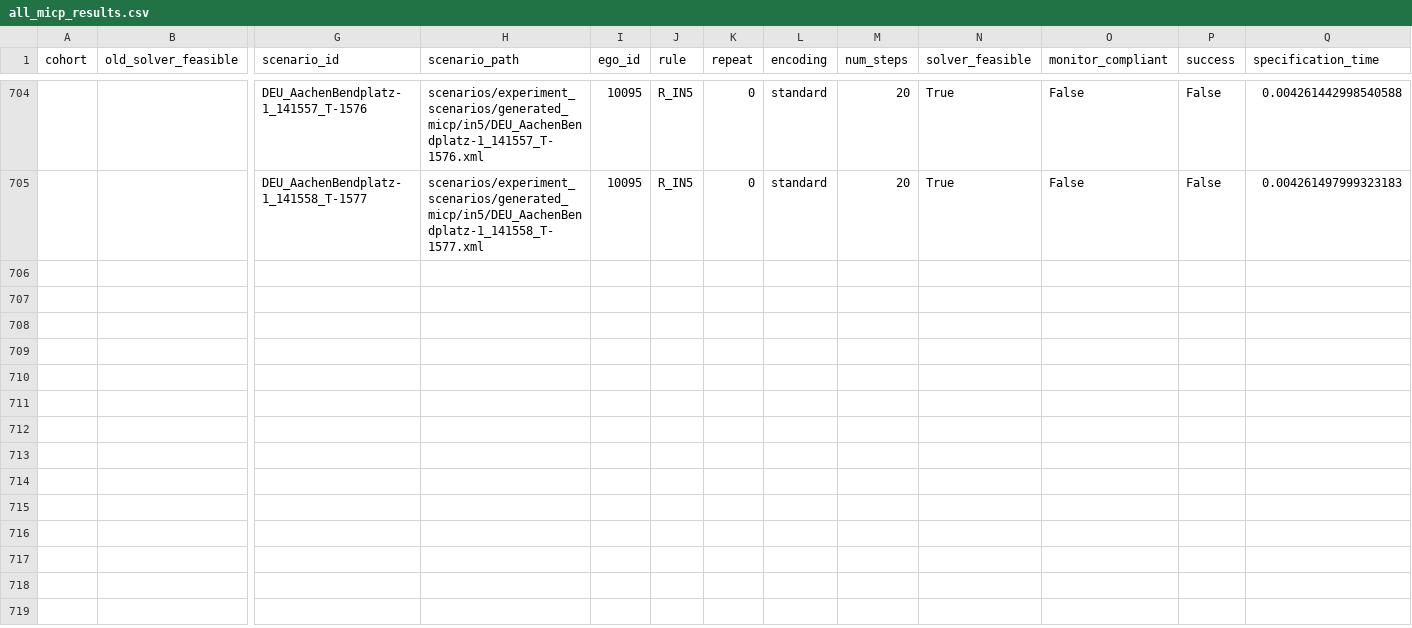
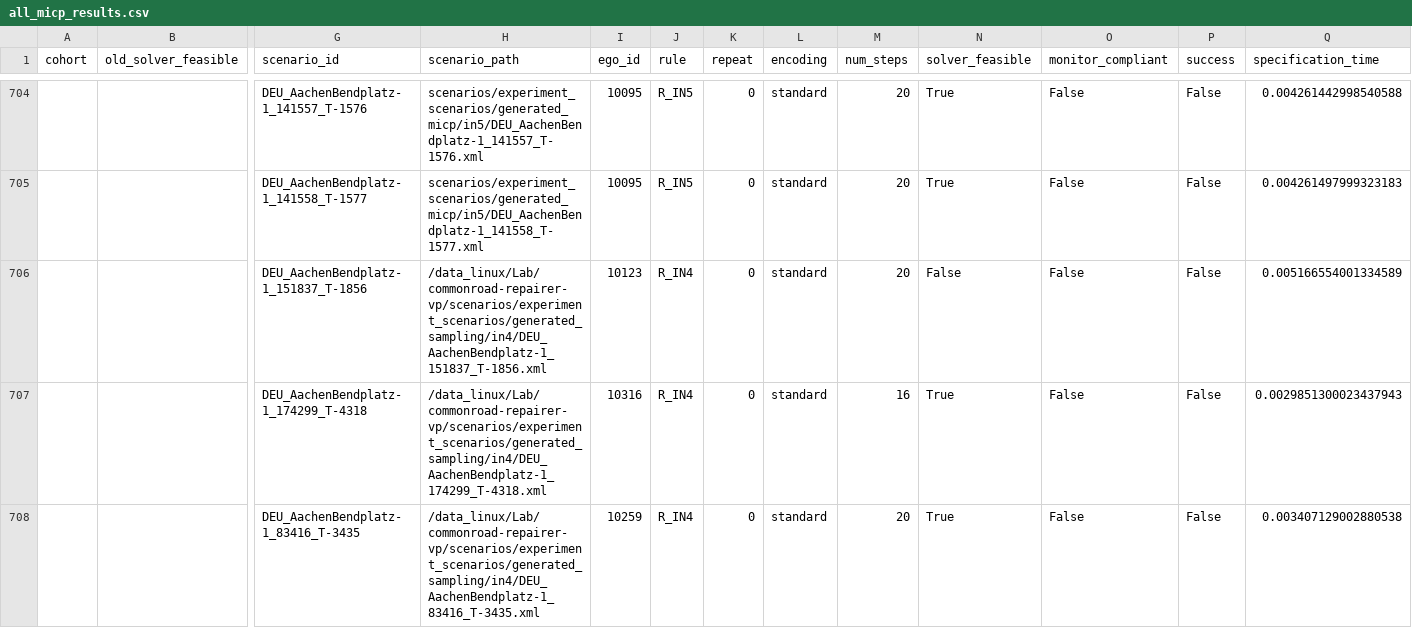
Before and after one commit to LiShuaiyi/vp-repairer, a CSV file: micp_comparison/results/latest_full/all_micp_results.csv, drawn as a sheet; only a part is shown, gaps mark what is left out; rows hold the shown columns only; the diff names each change by its address in the sheet, - before the commit and + after, or states it on an @@ line.

Commit message:
Add comparison results for augmented IN4 cases

```diff
--- a/micp_comparison/results/latest_full/all_micp_results.csv
+++ b/micp_comparison/results/latest_full/all_micp_results.csv
+row 706:  |  | DEU_AachenBendplatz-1_151837_T-1856 | /data_linux/Lab/commonroad-repairer-vp/scenarios/experiment_scenarios/generated_sampling/in4/DEU_AachenBendplatz-1_151837_T-1856.xml | 10123 | R_IN4 | 0 | standard | 20 | False | False | False | 0.005166554001334589
+row 707:  |  | DEU_AachenBendplatz-1_174299_T-4318 | /data_linux/Lab/commonroad-repairer-vp/scenarios/experiment_scenarios/generated_sampling/in4/DEU_AachenBendplatz-1_174299_T-4318.xml | 10316 | R_IN4 | 0 | standard | 16 | True | False | False | 0.0029851300023437943
+row 708:  |  | DEU_AachenBendplatz-1_83416_T-3435 | /data_linux/Lab/commonroad-repairer-vp/scenarios/experiment_scenarios/generated_sampling/in4/DEU_AachenBendplatz-1_83416_T-3435.xml | 10259 | R_IN4 | 0 | standard | 20 | True | False | False | 0.003407129002880538
```
Also changed, not shown: evaluation/config/vp_temporal_full/vp_repairer_in4_batch_result_updated.csv, halder_althoff_comparison/halder_full_timing_results_2026-09-03.csv, 7 other files.
